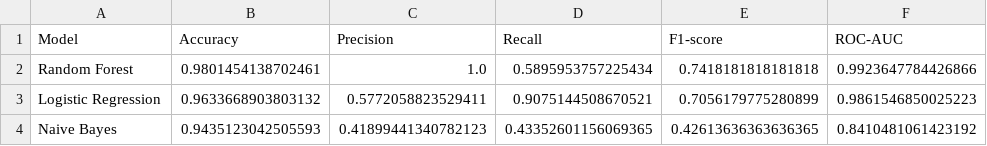
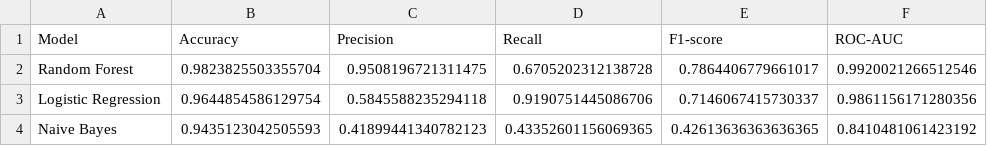
Before and after one commit to bindu1980/fake-job-posting-detection, a CSV file: model_comparison.csv, drawn as a sheet.

```diff
--- a/model_comparison.csv
+++ b/model_comparison.csv
@@ -1,4 +1,4 @@
 Model,Accuracy,Precision,Recall,F1-score,ROC-AUC
-Random Forest,0.9801454138702461,1.0,0.5895953757225434,0.7418181818181818,0.9923647784426866
-Logistic Regression,0.9633668903803132,0.5772058823529411,0.9075144508670521,0.7056179775280899,0.9861546850025223
+Random Forest,0.9823825503355704,0.9508196721311475,0.6705202312138728,0.7864406779661017,0.9920021266512546
+Logistic Regression,0.9644854586129754,0.5845588235294118,0.9190751445086706,0.7146067415730337,0.9861156171280356
 Naive Bayes,0.9435123042505593,0.41899441340782123,0.43352601156069365,0.42613636363636365,0.8410481061423192
```
Also changed, not shown: 7 other files.
